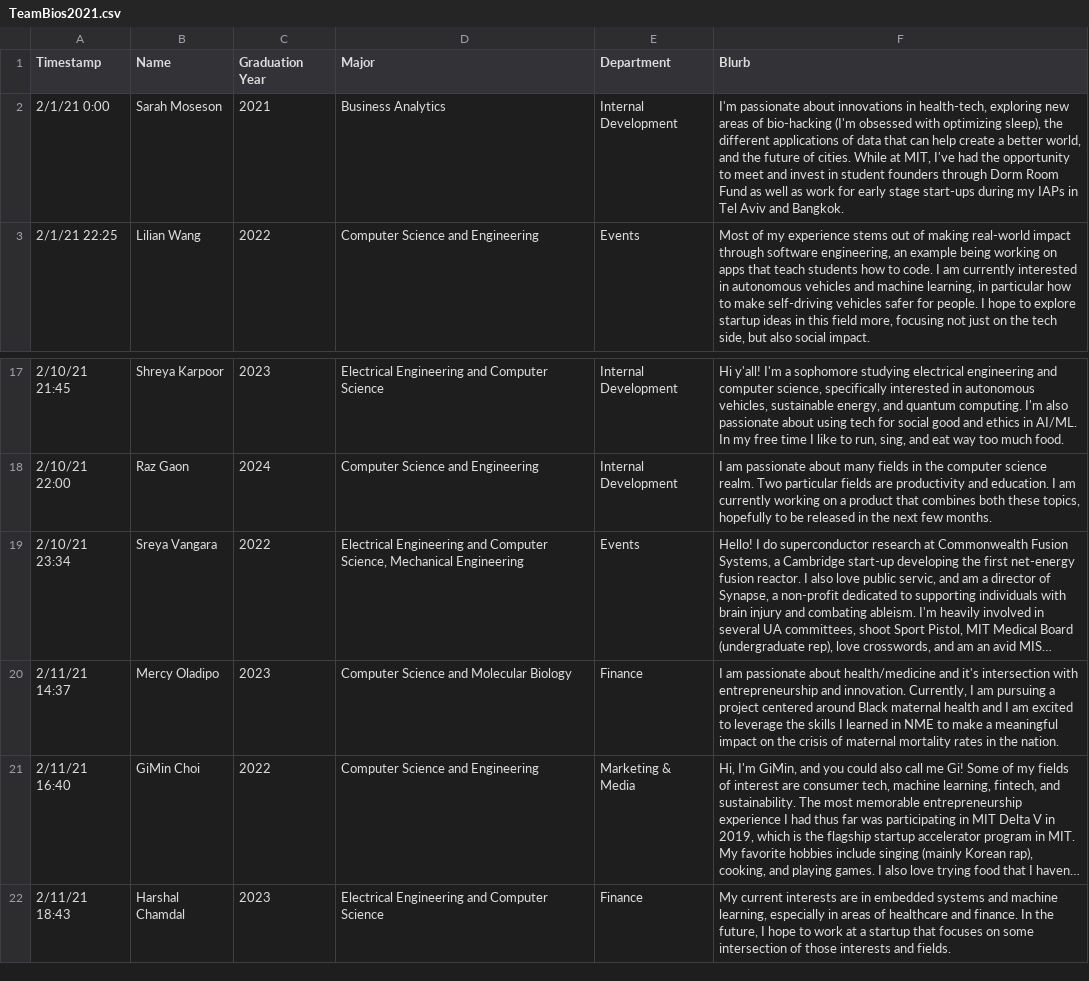
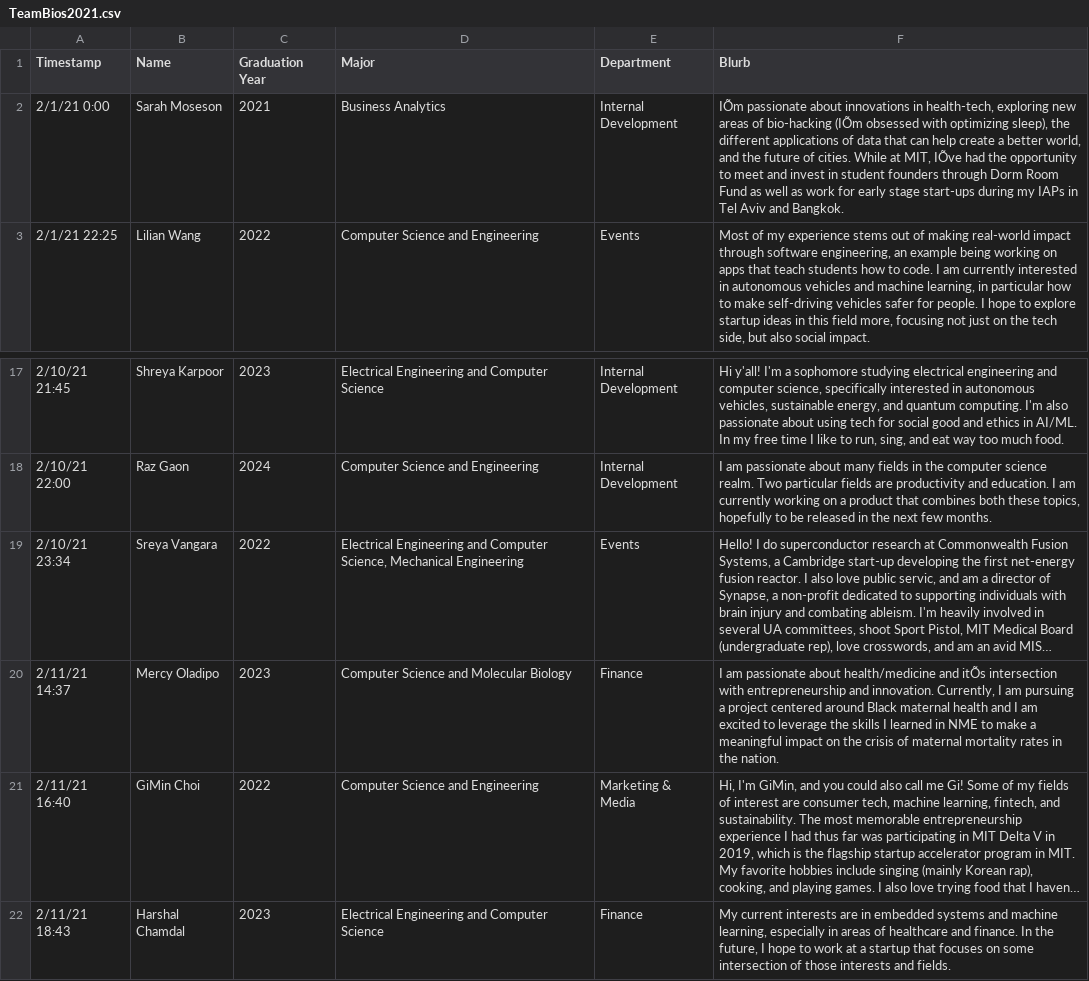
Before and after one commit to StartLabs-Web/website-v2, a CSV file: Main/static/TeamBios2021.csv, drawn as a sheet; only a part is shown, gaps mark what is left out; long unchanged cells end in …; the diff names each change by its address in the sheet, - before the commit and + after, or states it on an @@ line.

```diff
--- a/Main/static/TeamBios2021.csv
+++ b/Main/static/TeamBios2021.csv
-F2 (Blurb): I'm passionate about innovations in health-tech, exploring new areas of bio-hacking (I'm obsessed with optimizing sleep), the different applications of data that can help create a better world, and the future of cities. While at MIT, I've had the…
+F2 (Blurb): IÕm passionate about innovations in health-tech, exploring new areas of bio-hacking (IÕm obsessed with optimizing sleep), the different applications of data that can help create a better world, and the future of cities. While at MIT, IÕve had the…
-F20 (Blurb): …health/medicine and it's intersection with…
+F20 (Blurb): …health/medicine and itÕs intersection with…
```
Also changed, not shown: Main/static/ExecBios2021.csv, 3 other files.
